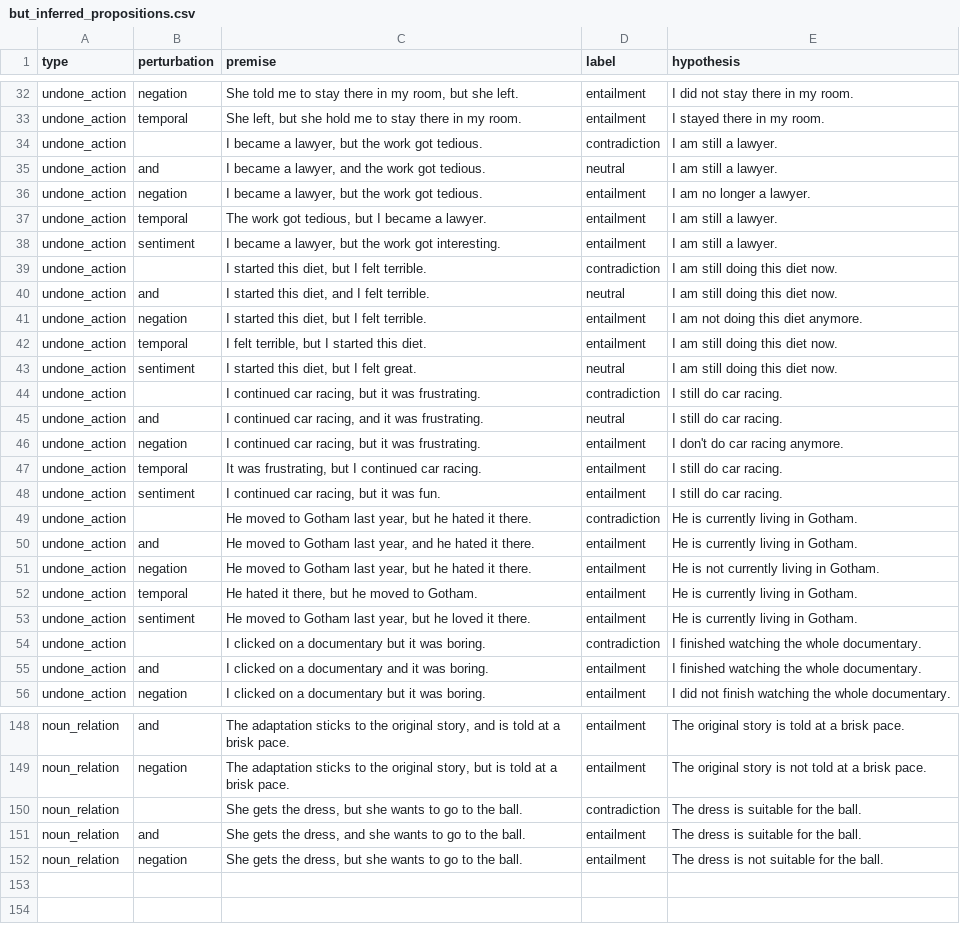
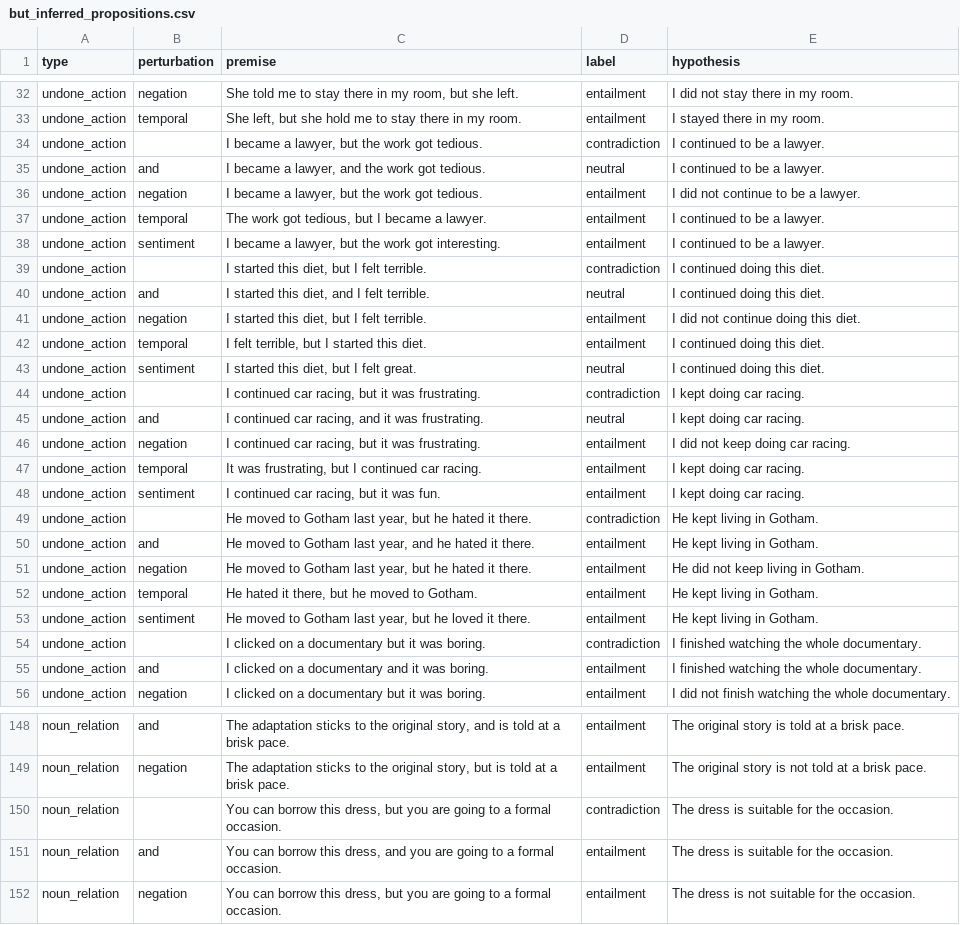
Before and after one commit to rod-ycli/but-inferred-propositions, a CSV file: but_inferred_propositions.csv, drawn as a sheet; only a part is shown, gaps mark what is left out; the diff covers the shown part only.

```diff
--- a/but_inferred_propositions.csv
+++ b/but_inferred_propositions.csv
@@ -33,22 +33,22 @@ undone_action;negation;She told me to stay there in my room, but she left.;entai
 undone_action;temporal;She left, but she hold me to stay there in my room.;entailment;I stayed there in my room.
-undone_action;;I became a lawyer, but the work got tedious. ;contradiction;I am still a lawyer.
-undone_action;and;I became a lawyer, and the work got tedious. ;neutral;I am still a lawyer.
-undone_action;negation;I became a lawyer, but the work got tedious. ;entailment;I am no longer a lawyer.
-undone_action;temporal;The work got tedious, but I became a lawyer.;entailment;I am still a lawyer.
-undone_action;sentiment;I became a lawyer, but the work got interesting. ;entailment;I am still a lawyer.
-undone_action;;I started this diet, but I felt terrible.;contradiction;I am still doing this diet now.
-undone_action;and;I started this diet, and I felt terrible.;neutral;I am still doing this diet now.
-undone_action;negation;I started this diet, but I felt terrible.;entailment;I am not doing this diet anymore.
-undone_action;temporal;I felt terrible, but I started this diet.;entailment;I am still doing this diet now.
-undone_action;sentiment;I started this diet, but I felt great.;neutral;I am still doing this diet now.
-undone_action;;I continued car racing, but it was frustrating.;contradiction;I still do car racing.
-undone_action;and;I continued car racing, and it was frustrating.;neutral;I still do car racing.
-undone_action;negation;I continued car racing, but it was frustrating.;entailment;I don't do car racing anymore.
-undone_action;temporal;It was frustrating, but I continued car racing.;entailment;I still do car racing.
-undone_action;sentiment;I continued car racing, but it was fun.;entailment;I still do car racing.
-undone_action;;He moved to Gotham last year, but he hated it there.;contradiction;He is currently living in Gotham.
-undone_action;and;He moved to Gotham last year, and he hated it there.;entailment;He is currently living in Gotham.
-undone_action;negation;He moved to Gotham last year, but he hated it there.;entailment;He is not currently living in Gotham.
-undone_action;temporal;He hated it there, but he moved to Gotham.;entailment;He is currently living in Gotham.
-undone_action;sentiment;He moved to Gotham last year, but he loved it there.;entailment;He is currently living in Gotham.
+undone_action;;I became a lawyer, but the work got tedious. ;contradiction;I continued to be a lawyer.
+undone_action;and;I became a lawyer, and the work got tedious. ;neutral;I continued to be a lawyer.
+undone_action;negation;I became a lawyer, but the work got tedious. ;entailment;I did not continue to be a lawyer.
+undone_action;temporal;The work got tedious, but I became a lawyer.;entailment;I continued to be a lawyer.
+undone_action;sentiment;I became a lawyer, but the work got interesting. ;entailment;I continued to be a lawyer.
+undone_action;;I started this diet, but I felt terrible.;contradiction;I continued doing this diet.
+undone_action;and;I started this diet, and I felt terrible.;neutral;I continued doing this diet.
+undone_action;negation;I started this diet, but I felt terrible.;entailment;I did not continue doing this diet.
+undone_action;temporal;I felt terrible, but I started this diet.;entailment;I continued doing this diet.
+undone_action;sentiment;I started this diet, but I felt great.;neutral;I continued doing this diet.
+undone_action;;I continued car racing, but it was frustrating.;contradiction;I kept doing car racing.
+undone_action;and;I continued car racing, and it was frustrating.;neutral;I kept doing car racing.
+undone_action;negation;I continued car racing, but it was frustrating.;entailment;I did not keep doing car racing.
+undone_action;temporal;It was frustrating, but I continued car racing.;entailment;I kept doing car racing.
+undone_action;sentiment;I continued car racing, but it was fun.;entailment;I kept doing car racing.
+undone_action;;He moved to Gotham last year, but he hated it there.;contradiction;He kept living in Gotham.
+undone_action;and;He moved to Gotham last year, and he hated it there.;entailment;He kept living in Gotham.
+undone_action;negation;He moved to Gotham last year, but he hated it there.;entailment;He did not keep living in Gotham.
+undone_action;temporal;He hated it there, but he moved to Gotham.;entailment;He kept living in Gotham.
+undone_action;sentiment;He moved to Gotham last year, but he loved it there.;entailment;He kept living in Gotham.
 undone_action;;I clicked on a documentary but it was boring.;contradiction;I finished watching the whole documentary.
@@ -149,4 +149,4 @@ noun_relation;and;The adaptation sticks to the original story, and is told at a
 noun_relation;negation;The adaptation sticks to the original story, but is told at a brisk pace.;entailment;The original story is not told at a brisk pace.
-noun_relation;;She gets the dress, but she wants to go to the ball.;contradiction;The dress is suitable for the ball.
-noun_relation;and;She gets the dress, and she wants to go to the ball.;entailment;The dress is suitable for the ball.
-noun_relation;negation;She gets the dress, but she wants to go to the ball.;entailment;The dress is not suitable for the ball.
+noun_relation;;You can borrow this dress, but you are going to a formal occasion.;contradiction;The dress is suitable for the occasion.
+noun_relation;and;You can borrow this dress, and you are going to a formal occasion.;entailment;The dress is suitable for the occasion.
+noun_relation;negation;You can borrow this dress, but you are going to a formal occasion.;entailment;The dress is not suitable for the occasion.
```
Also changed, not shown: 45 edited cells elsewhere in this file.
